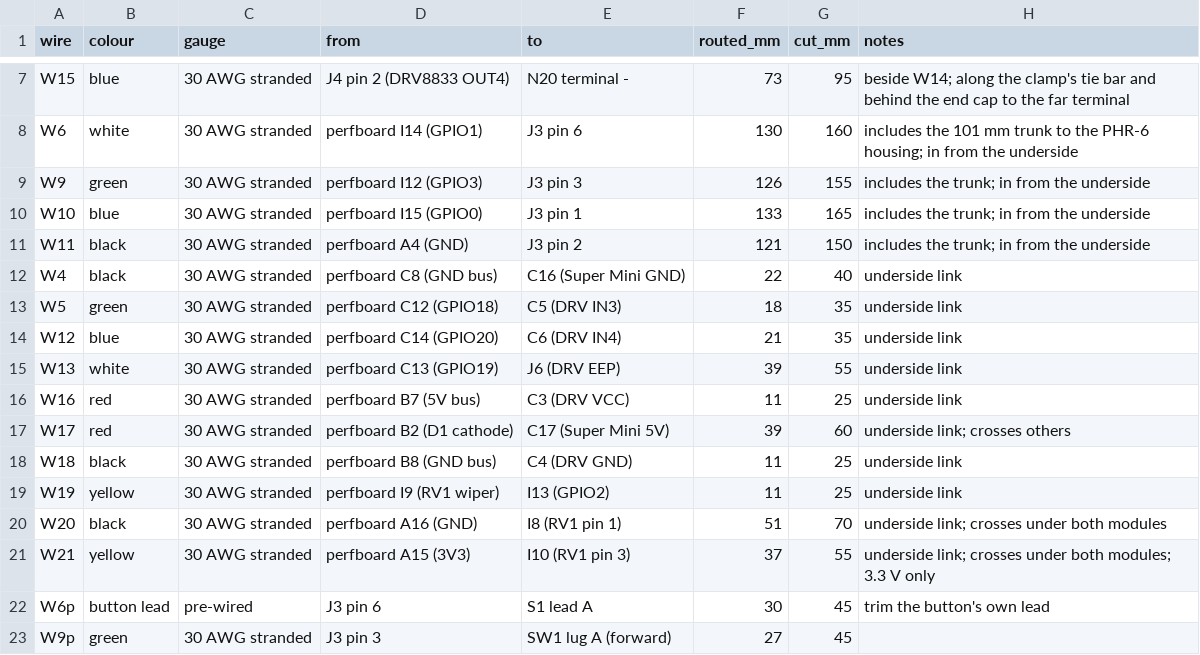
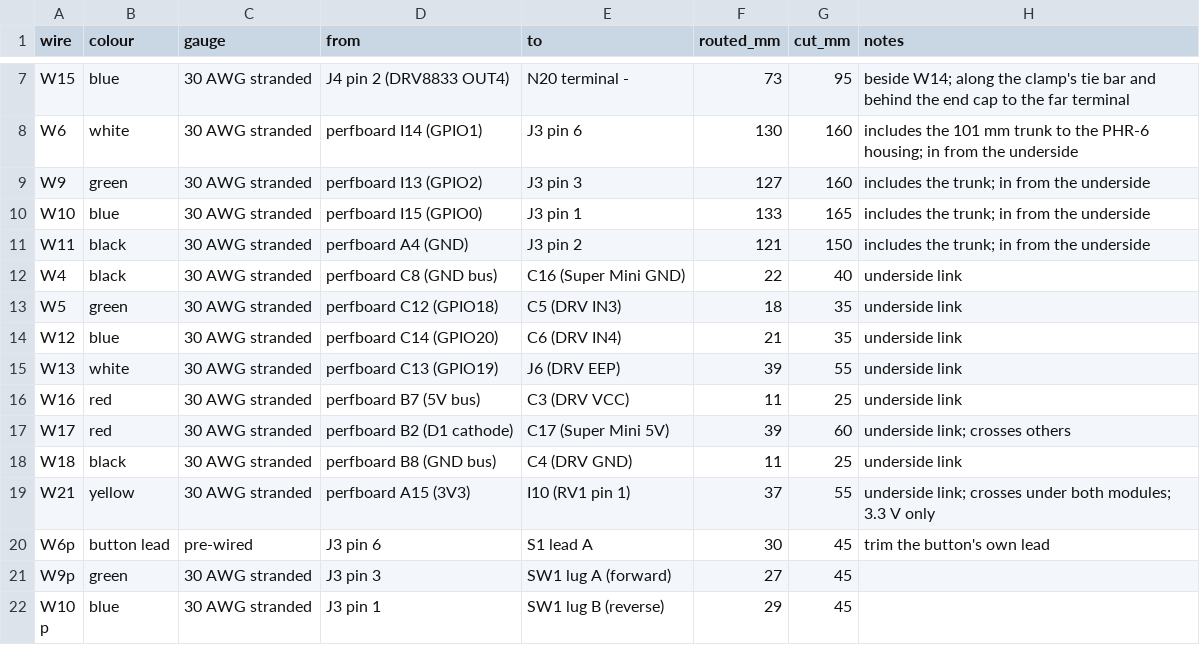
Before and after one commit to ricklon/cam-rotation-starter, a CSV file: drives/n20/docs/cut-list.csv, drawn as a sheet; only a part is shown, gaps mark what is left out; the shorter side is filled out with more unchanged rows.

```diff
--- a/drives/n20/docs/cut-list.csv
+++ b/drives/n20/docs/cut-list.csv
@@ -8,3 +8,3 @@ W15,blue,30 AWG stranded,J4 pin 2 (DRV8833 OUT4),N20 terminal -,73,95,beside W14
 W6,white,30 AWG stranded,perfboard I14 (GPIO1),J3 pin 6,130,160,includes the 101 mm trunk to the PHR-6 housing; in from the underside
-W9,green,30 AWG stranded,perfboard I12 (GPIO3),J3 pin 3,126,155,includes the trunk; in from the underside
+W9,green,30 AWG stranded,perfboard I13 (GPIO2),J3 pin 3,127,160,includes the trunk; in from the underside
 W10,blue,30 AWG stranded,perfboard I15 (GPIO0),J3 pin 1,133,165,includes the trunk; in from the underside
@@ -18,5 +18,3 @@ W17,red,30 AWG stranded,perfboard B2 (D1 cathode),C17 (Super Mini 5V),39,60,unde
 W18,black,30 AWG stranded,perfboard B8 (GND bus),C4 (DRV GND),11,25,underside link
-W19,yellow,30 AWG stranded,perfboard I9 (RV1 wiper),I13 (GPIO2),11,25,underside link
-W20,black,30 AWG stranded,perfboard A16 (GND),I8 (RV1 pin 1),51,70,underside link; crosses under both modules
-W21,yellow,30 AWG stranded,perfboard A15 (3V3),I10 (RV1 pin 3),37,55,underside link; crosses under both modules; 3.3 V only
+W21,yellow,30 AWG stranded,perfboard A15 (3V3),I10 (RV1 pin 1),37,55,underside link; crosses under both modules; 3.3 V only
 W6p,button lead,pre-wired,J3 pin 6,S1 lead A,30,45,trim the button's own lead
```
Also changed, not shown: 17 other files.
